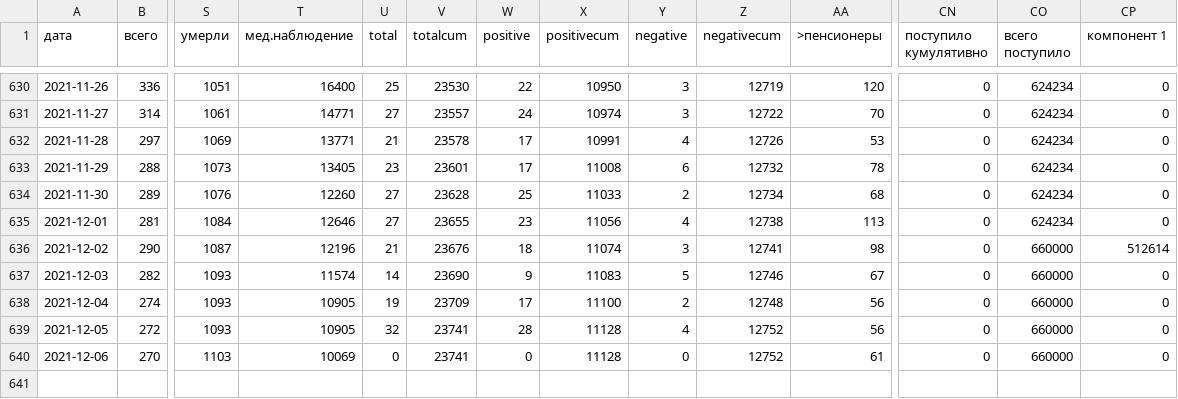
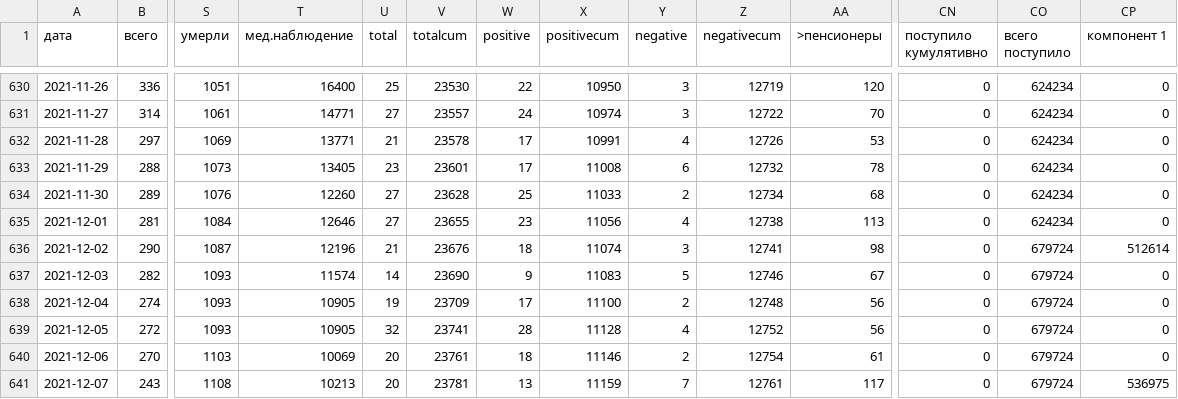
Before and after one commit to KonstantinKlepikov/covid-kaliningrad, a CSV file: data/data.csv, drawn as a sheet; only a part is shown, gaps mark what is left out; rows hold the shown columns only; the diff names each change by its address in the sheet, - before the commit and + after, or states it on an @@ line.

```diff
--- a/data/data.csv
+++ b/data/data.csv
-CO636:CO640 (всего поступило): 660000
+CO636:CO640 (всего поступило): 679724
-U640 (total): 0
+U640 (total): 20
-V640 (totalcum): 23741
+V640 (totalcum): 23761
-W640 (positive): 0
+W640 (positive): 18
-X640 (positivecum): 11128
+X640 (positivecum): 11146
-Y640 (negative): 0
+Y640 (negative): 2
-Z640 (negativecum): 12752
+Z640 (negativecum): 12754
+row 641: 2021-12-07 | 243 | 1108 | 10213 | 20 | 23781 | 13 | 11159 | 7 | 12761 | 117 | 0 | 679724 | 536975
```
